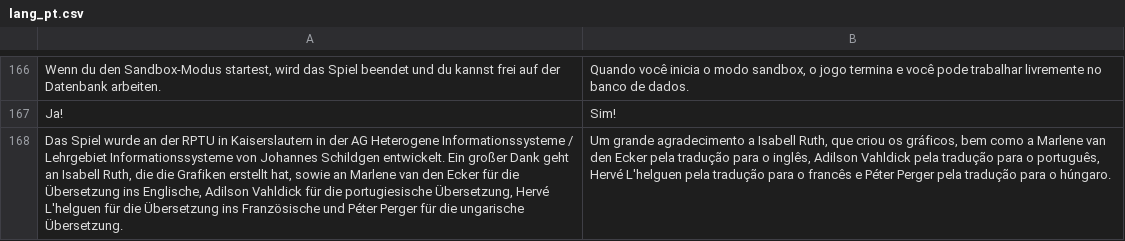
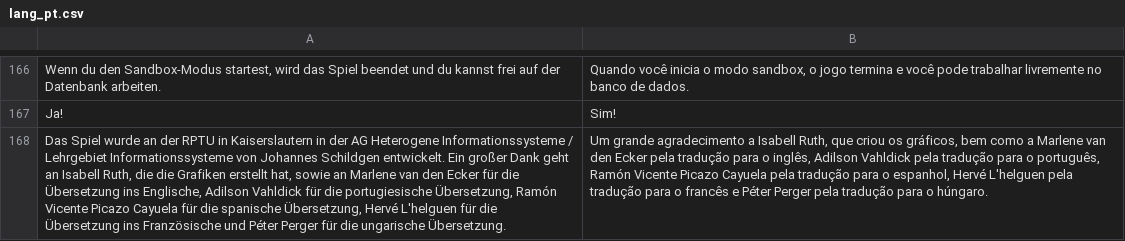
Before and after one commit to jschildgen/sql-island, a CSV file: lang_pt.csv, drawn as a sheet; only a part is shown, gaps mark what is left out; the diff names each change by its address in the sheet, - before the commit and + after, or states it on an @@ line.

```diff
--- a/lang_pt.csv
+++ b/lang_pt.csv
-A168: …portugiesische Übersetzung, Hervé L'helguen…
+A168: …portugiesische Übersetzung, Ramón Vicente Picazo Cayuela für die spanische Übersetzung, Hervé L'helguen…
-B168: …o português, Hervé L'helguen…
+B168: …o português, Ramón Vicente Picazo Cayuela pela tradução para o espanhol, Hervé L'helguen…
```
Also changed, not shown: lang_en.csv, lang_es.csv, 3 other files.
